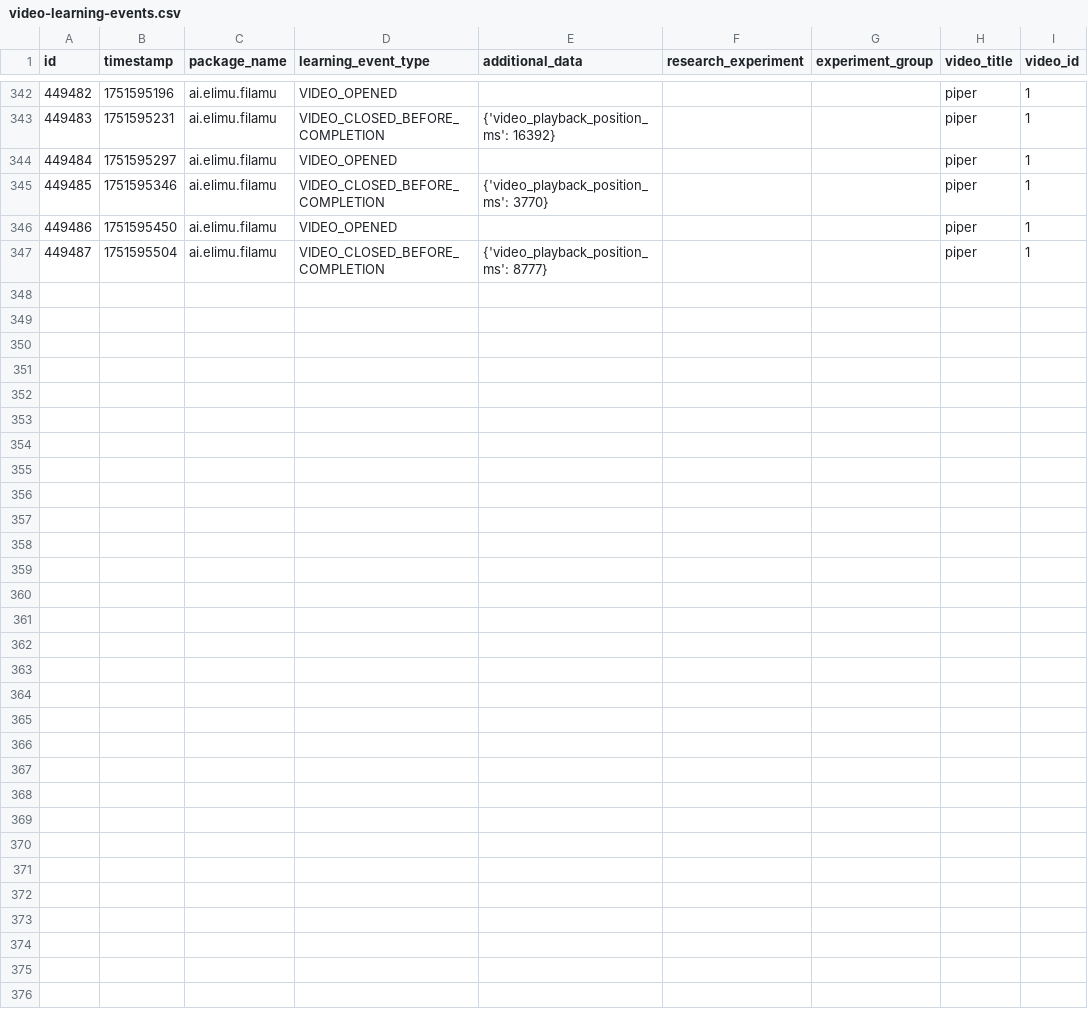
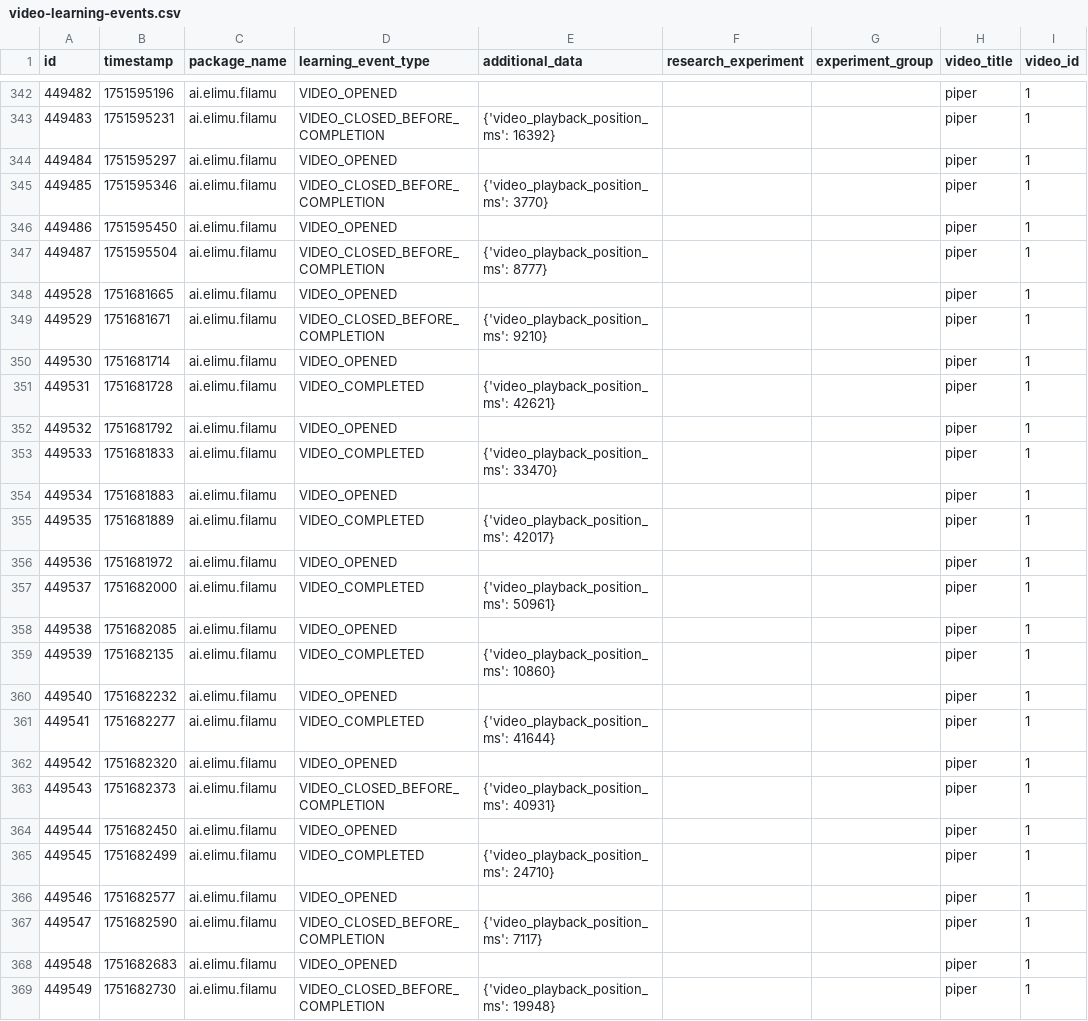
Before and after one commit to elimu-ai/ml-datasets, a CSV file: lang-VIE/student-id-2/video-learning-events.csv, drawn as a sheet; only a part is shown, gaps mark what is left out; the diff names each change by its address in the sheet, - before the commit and + after, or states it on an @@ line.

```diff
--- a/lang-VIE/student-id-2/video-learning-events.csv
+++ b/lang-VIE/student-id-2/video-learning-events.csv
+row 348: 449528 | 1751681665 | ai.elimu.filamu | VIDEO_OPENED |  |  |  | piper | 1
+row 349: 449529 | 1751681671 | ai.elimu.filamu | VIDEO_CLOSED_BEFORE_COMPLETION | {'video_playback_position_ms': 9210} |  |  | piper | 1
+row 350: 449530 | 1751681714 | ai.elimu.filamu | VIDEO_OPENED |  |  |  | piper | 1
+row 351: 449531 | 1751681728 | ai.elimu.filamu | VIDEO_COMPLETED | {'video_playback_position_ms': 42621} |  |  | piper | 1
+row 352: 449532 | 1751681792 | ai.elimu.filamu | VIDEO_OPENED |  |  |  | piper | 1
+row 353: 449533 | 1751681833 | ai.elimu.filamu | VIDEO_COMPLETED | {'video_playback_position_ms': 33470} |  |  | piper | 1
+row 354: 449534 | 1751681883 | ai.elimu.filamu | VIDEO_OPENED |  |  |  | piper | 1
+row 355: 449535 | 1751681889 | ai.elimu.filamu | VIDEO_COMPLETED | {'video_playback_position_ms': 42017} |  |  | piper | 1
+row 356: 449536 | 1751681972 | ai.elimu.filamu | VIDEO_OPENED |  |  |  | piper | 1
+row 357: 449537 | 1751682000 | ai.elimu.filamu | VIDEO_COMPLETED | {'video_playback_position_ms': 50961} |  |  | piper | 1
+row 358: 449538 | 1751682085 | ai.elimu.filamu | VIDEO_OPENED |  |  |  | piper | 1
+row 359: 449539 | 1751682135 | ai.elimu.filamu | VIDEO_COMPLETED | {'video_playback_position_ms': 10860} |  |  | piper | 1
+row 360: 449540 | 1751682232 | ai.elimu.filamu | VIDEO_OPENED |  |  |  | piper | 1
+row 361: 449541 | 1751682277 | ai.elimu.filamu | VIDEO_COMPLETED | {'video_playback_position_ms': 41644} |  |  | piper | 1
+row 362: 449542 | 1751682320 | ai.elimu.filamu | VIDEO_OPENED |  |  |  | piper | 1
+row 363: 449543 | 1751682373 | ai.elimu.filamu | VIDEO_CLOSED_BEFORE_COMPLETION | {'video_playback_position_ms': 40931} |  |  | piper | 1
+row 364: 449544 | 1751682450 | ai.elimu.filamu | VIDEO_OPENED |  |  |  | piper | 1
+row 365: 449545 | 1751682499 | ai.elimu.filamu | VIDEO_COMPLETED | {'video_playback_position_ms': 24710} |  |  | piper | 1
+row 366: 449546 | 1751682577 | ai.elimu.filamu | VIDEO_OPENED |  |  |  | piper | 1
+row 367: 449547 | 1751682590 | ai.elimu.filamu | VIDEO_CLOSED_BEFORE_COMPLETION | {'video_playback_position_ms': 7117} |  |  | piper | 1
+row 368: 449548 | 1751682683 | ai.elimu.filamu | VIDEO_OPENED |  |  |  | piper | 1
+row 369: 449549 | 1751682730 | ai.elimu.filamu | VIDEO_CLOSED_BEFORE_COMPLETION | {'video_playback_position_ms': 19948} |  |  | piper | 1
```
Also changed, not shown: lang-ENG/student-id-7/video-learning-events.csv, lang-HIN/student-id-5/video-learning-events.csv, 6 other files.
